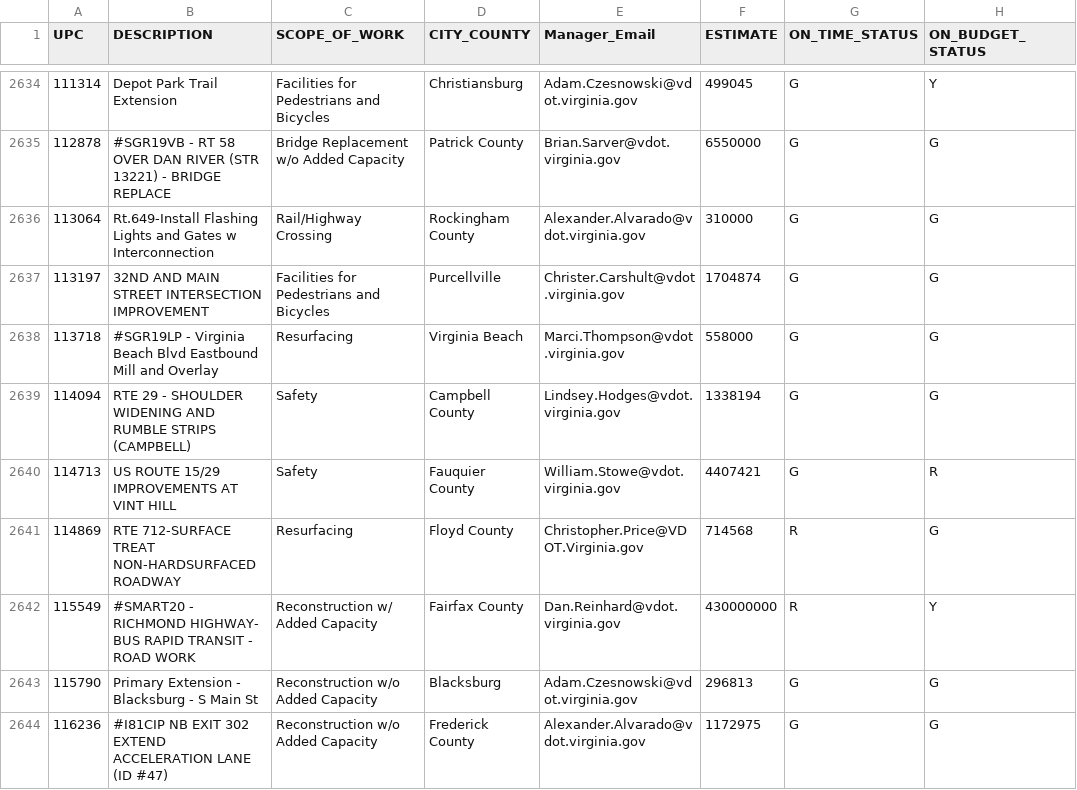
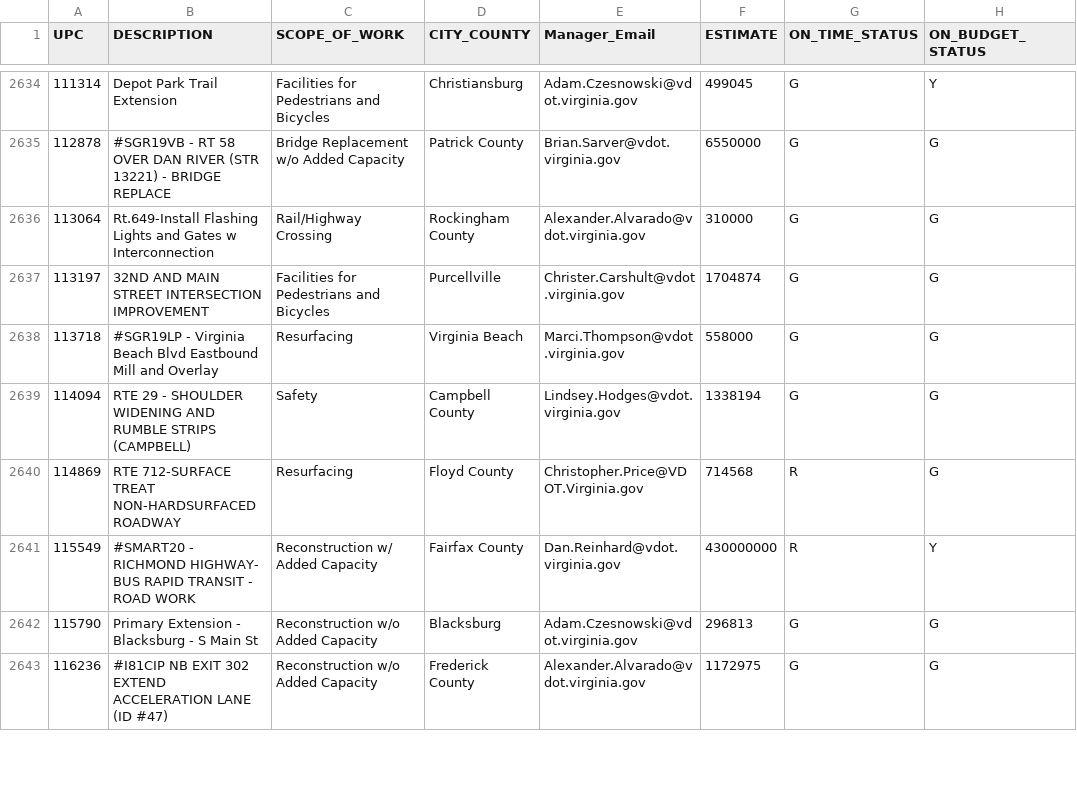
Before and after one commit to alecweech/miniDBdata, a CSV file: projects.csv, drawn as a sheet; only a part is shown, gaps mark what is left out.

Commit message:
Update projects.csv

```diff
--- a/projects.csv
+++ b/projects.csv
@@ -2639,3 +2639,2 @@ UPC,DESCRIPTION,SCOPE_OF_WORK,CITY_COUNTY,Manager_Email,ESTIMATE,ON_TIME_STATUS,
 114094,RTE 29 - SHOULDER WIDENING AND RUMBLE STRIPS (CAMPBELL),Safety,Campbell County,Lindsey.Hodges@vdot.virginia.gov,1338194,G,G
-114713,US ROUTE 15/29 IMPROVEMENTS AT VINT HILL,Safety,Fauquier County,William.Stowe@vdot.virginia.gov,4407421,G,R
 114869,RTE 712-SURFACE TREAT NON-HARDSURFACED ROADWAY,Resurfacing,Floyd County,Christopher.Price@VDOT.Virginia.gov,714568,R,G
```
